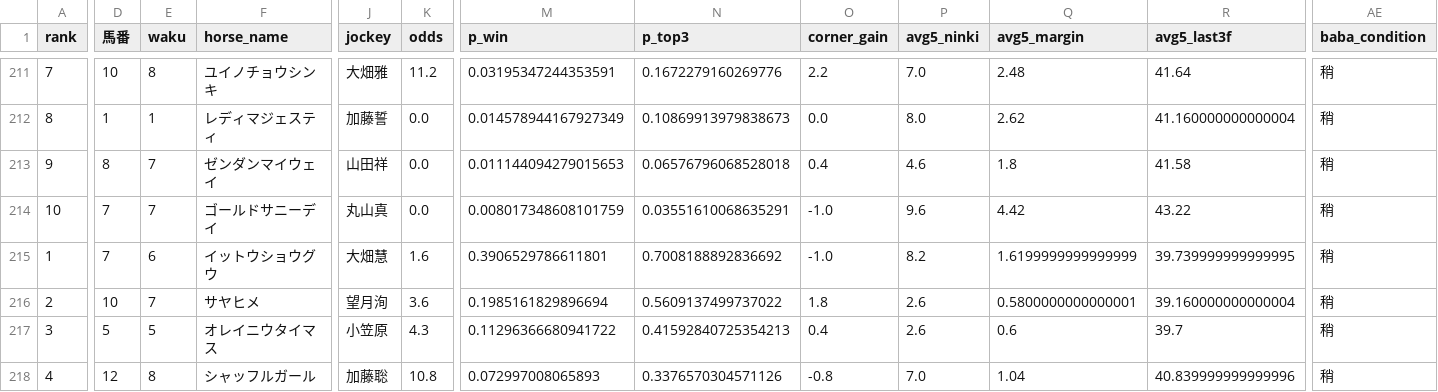
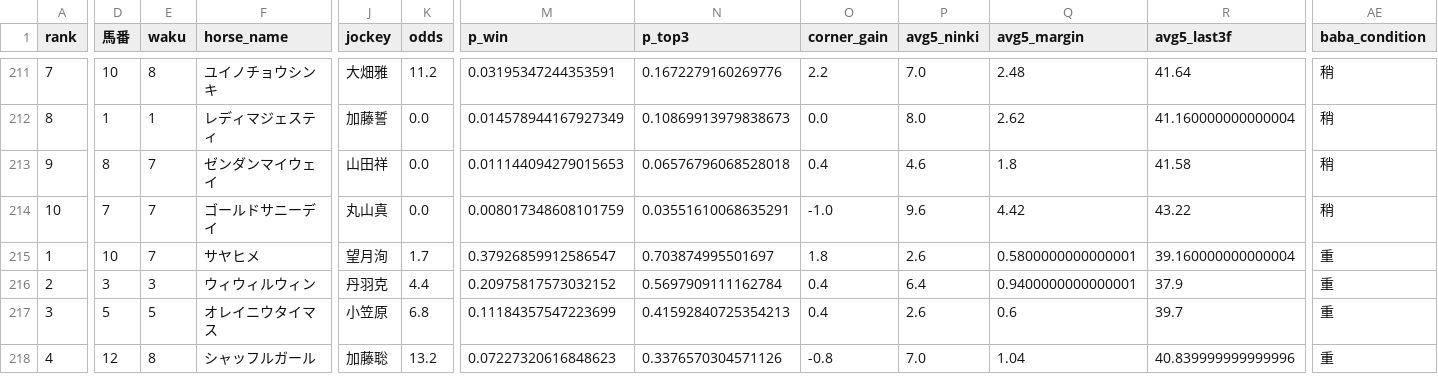
Before and after one commit to shogun524/keiba-scraper, a CSV file: scraper/scraped_data/2026-09-14_racecards_raw_predictions.csv, drawn as a sheet; only a part is shown, gaps mark what is left out; the diff covers the shown part only; the diff names each change by its address in the sheet, - before the commit and + after, or states it on an @@ line.

```diff
--- a/scraper/scraped_data/2026-09-14_racecards_raw_predictions.csv
+++ b/scraper/scraped_data/2026-09-14_racecards_raw_predictions.csv
-D215 (馬番): 7
+D215 (馬番): 10
-E215 (waku): 6
+E215 (waku): 7
-F215 (horse_name): イットウショウグウ
+F215 (horse_name): サヤヒメ
-J215 (jockey): 大畑慧
+J215 (jockey): 望月洵
-K215 (odds): 1.6
+K215 (odds): 1.7
-M215 (p_win): 0.3906529786611801
+M215 (p_win): 0.37926859912586547
-N215 (p_top3): 0.7008188892836692
+N215 (p_top3): 0.703874995501697
-O215 (corner_gain): -1.0
+O215 (corner_gain): 1.8
-P215 (avg5_ninki): 8.2
+P215 (avg5_ninki): 2.6
-Q215 (avg5_margin): 1.6199999999999999
+Q215 (avg5_margin): 0.5800000000000001
-R215 (avg5_last3f): 39.739999999999995
+R215 (avg5_last3f): 39.160000000000004
-AE215:AE218 (baba_condition): 稍
+AE215:AE218 (baba_condition): 重
-D216 (馬番): 10
+D216 (馬番): 3
-E216 (waku): 7
+E216 (waku): 3
-F216 (horse_name): サヤヒメ
+F216 (horse_name): ウィウィルウィン
-J216 (jockey): 望月洵
+J216 (jockey): 丹羽克
-K216 (odds): 3.6
+K216 (odds): 4.4
-M216 (p_win): 0.1985161829896694
+M216 (p_win): 0.20975817573032152
-N216 (p_top3): 0.5609137499737022
+N216 (p_top3): 0.5697909111162784
-O216 (corner_gain): 1.8
+O216 (corner_gain): 0.4
-P216 (avg5_ninki): 2.6
+P216 (avg5_ninki): 6.4
-Q216 (avg5_margin): 0.5800000000000001
+Q216 (avg5_margin): 0.9400000000000001
-R216 (avg5_last3f): 39.160000000000004
+R216 (avg5_last3f): 37.9
-K217 (odds): 4.3
+K217 (odds): 6.8
-M217 (p_win): 0.11296366680941722
+M217 (p_win): 0.11184357547223699
-K218 (odds): 10.8
+K218 (odds): 13.2
-M218 (p_win): 0.072997008065893
+M218 (p_win): 0.07227320616848623
```
Also changed, not shown: 123 edited cells elsewhere in this file, 3 other files.
